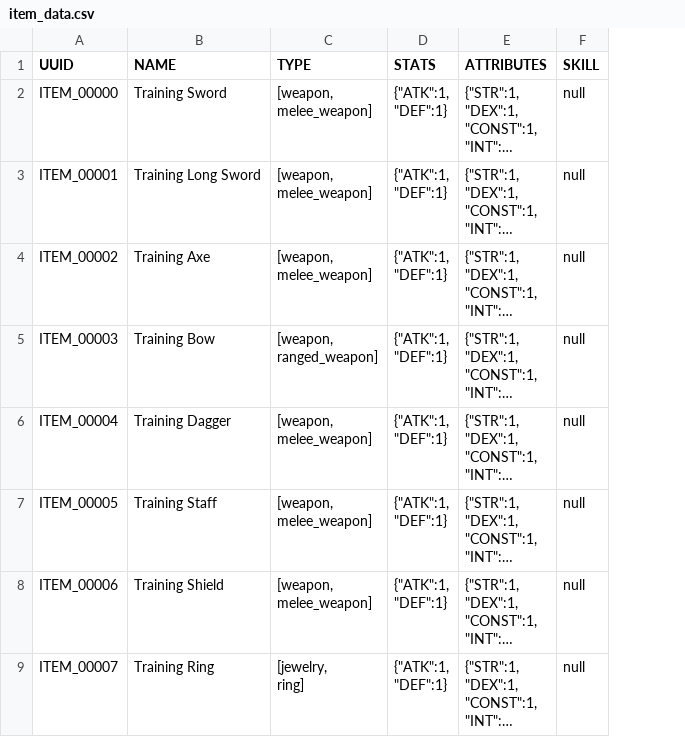
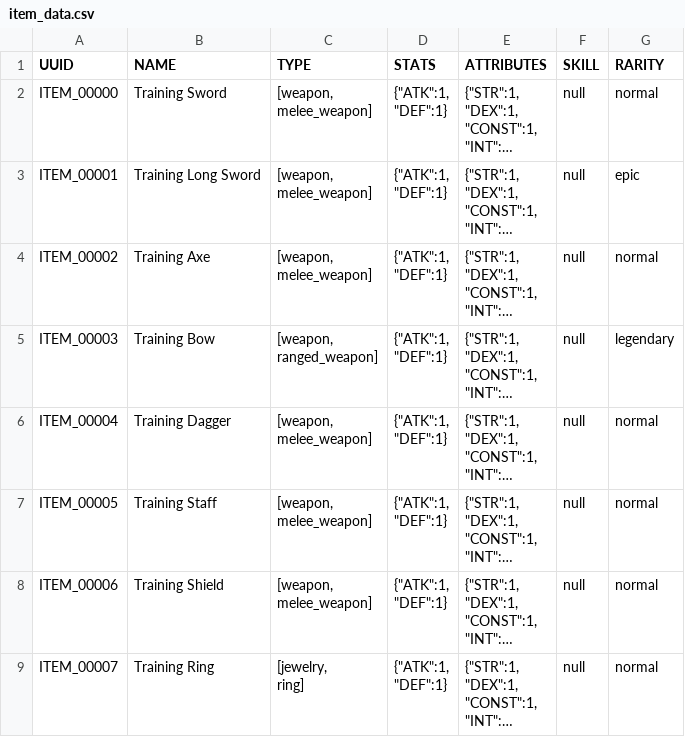
Before and after one commit to Emaleth/Aether_client, a CSV file: data/item_data.csv, drawn as a sheet; only a part is shown; long unchanged cells end in …; the diff names each change by its address in the sheet, - before the commit and + after, or states it on an @@ line.

Commit message:
rarity dispayed

```diff
--- a/data/item_data.csv
+++ b/data/item_data.csv
+column G (RARITY), rows 2-9: normal | epic | normal | legendary | normal | normal | normal | normal
```
Also changed, not shown: 14 other files.
